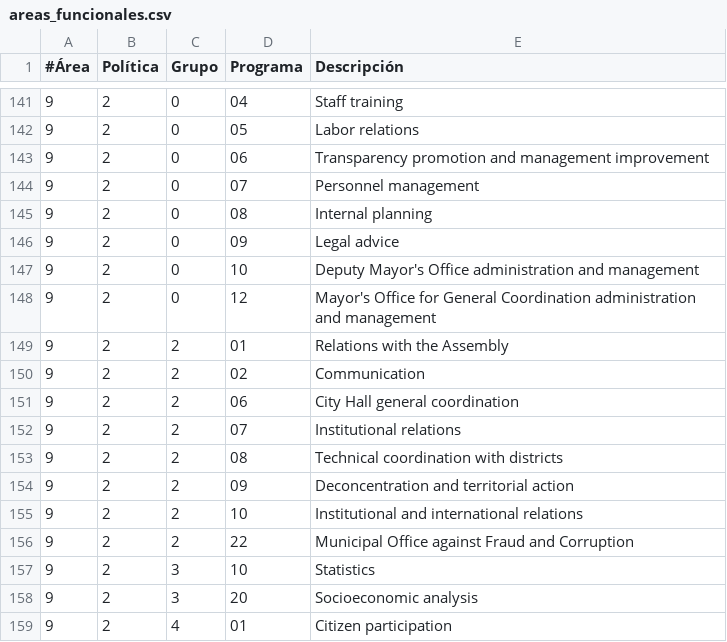
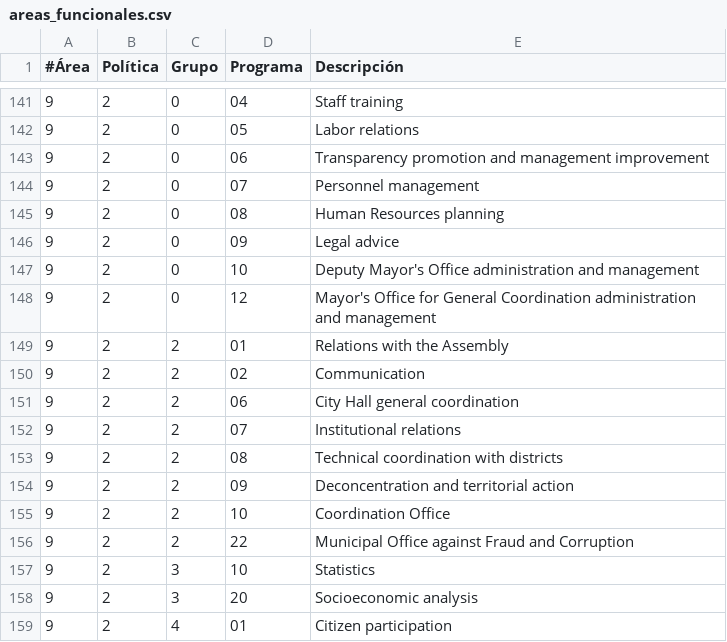
Before and after one commit to civio/presupuesto-madrid, a CSV file: data/en/areas_funcionales.csv, drawn as a sheet; only a part is shown, gaps mark what is left out.

```diff
--- a/data/en/areas_funcionales.csv
+++ b/data/en/areas_funcionales.csv
@@ -144,3 +144,3 @@
 9;2;0;07;Personnel management
-9;2;0;08;Internal planning
+9;2;0;08;Human Resources planning
 9;2;0;09;Legal advice
@@ -154,3 +154,3 @@
 9;2;2;09;Deconcentration and territorial action
-9;2;2;10;Institutional and international relations
+9;2;2;10;Coordination Office
 9;2;2;22;Municipal Office against Fraud and Corruption
```
Also changed, not shown: data/es/areas_funcionales.csv.
